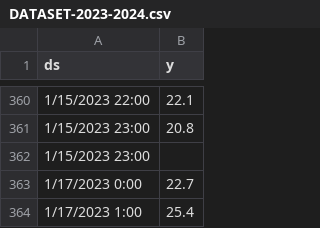
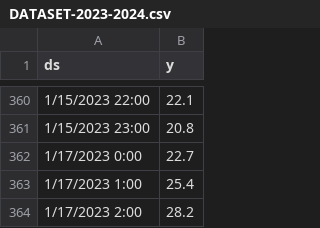
Before and after one commit to LGsus20/Weather-Forecasting-Scraping, a CSV file: DATASET-2023-2024.csv, drawn as a sheet; only a part is shown, gaps mark what is left out; the shorter side is filled out with more unchanged rows.

```diff
--- a/DATASET-2023-2024.csv
+++ b/DATASET-2023-2024.csv
@@ -361,3 +361,2 @@ ds,y
 1/15/2023 23:00,20.8
-1/15/2023 23:00,
 1/17/2023 0:00,22.7
```
Also changed, not shown: 6 other files.
